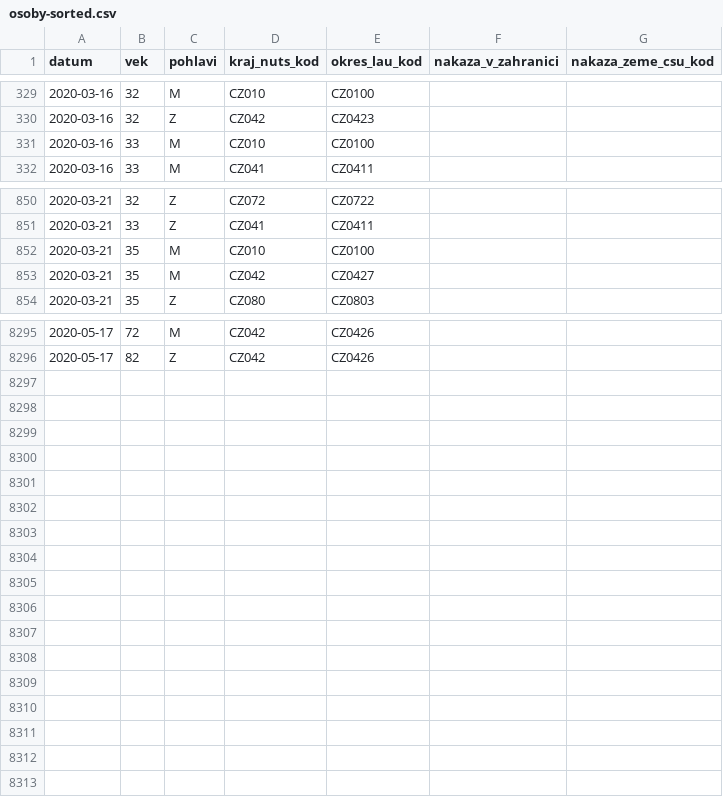
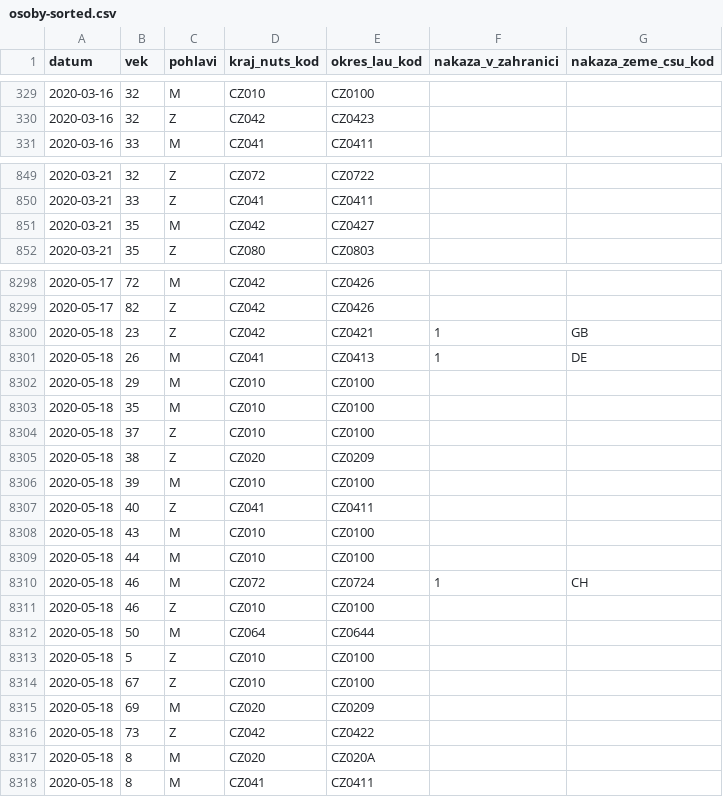
Before and after one commit to martin-majlis/covid-19, a CSV file: data/backup/onemocneni-aktualne.mzcr.cz_covid-19-v2/osoby-sorted.csv, drawn as a sheet; only a part is shown, gaps mark what is left out; removed rows and columns are numbered as before the commit, all else as after; the diff covers the shown part only; the diff names each change by its address in the sheet, - before the commit and + after, or states it on an @@ line.

Commit message:
Automatic data update - sort - 2020-05-18 16:00:01+00:00

```diff
--- a/data/backup/onemocneni-aktualne.mzcr.cz_covid-19-v2/osoby-sorted.csv
+++ b/data/backup/onemocneni-aktualne.mzcr.cz_covid-19-v2/osoby-sorted.csv
-row 331: 2020-03-16 | 33 | M | CZ010 | CZ0100
-row 852: 2020-03-21 | 35 | M | CZ010 | CZ0100
+row 8300: 2020-05-18 | 23 | Z | CZ042 | CZ0421 | 1 | GB
+row 8301: 2020-05-18 | 26 | M | CZ041 | CZ0413 | 1 | DE
+row 8302: 2020-05-18 | 29 | M | CZ010 | CZ0100
+row 8303: 2020-05-18 | 35 | M | CZ010 | CZ0100
+row 8304: 2020-05-18 | 37 | Z | CZ010 | CZ0100
+row 8305: 2020-05-18 | 38 | Z | CZ020 | CZ0209
+row 8306: 2020-05-18 | 39 | M | CZ010 | CZ0100
+row 8307: 2020-05-18 | 40 | Z | CZ041 | CZ0411
+row 8308: 2020-05-18 | 43 | M | CZ010 | CZ0100
+row 8309: 2020-05-18 | 44 | M | CZ010 | CZ0100
+row 8310: 2020-05-18 | 46 | M | CZ072 | CZ0724 | 1 | CH
+row 8311: 2020-05-18 | 46 | Z | CZ010 | CZ0100
+row 8312: 2020-05-18 | 50 | M | CZ064 | CZ0644
+row 8313: 2020-05-18 | 5 | Z | CZ010 | CZ0100
+row 8314: 2020-05-18 | 67 | Z | CZ010 | CZ0100
+row 8315: 2020-05-18 | 69 | M | CZ020 | CZ0209
+row 8316: 2020-05-18 | 73 | Z | CZ042 | CZ0422
+row 8317: 2020-05-18 | 8 | M | CZ020 | CZ020A
+row 8318: 2020-05-18 | 8 | M | CZ041 | CZ0411
```
Also changed, not shown: 11 added rows, 6 removed rows and 3 edited cells elsewhere in this file, data/backup/onemocneni-aktualne.mzcr.cz_covid-19/osoby-sorted.csv.
